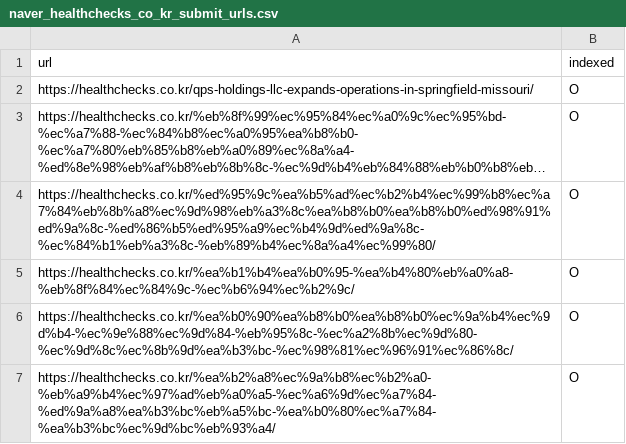
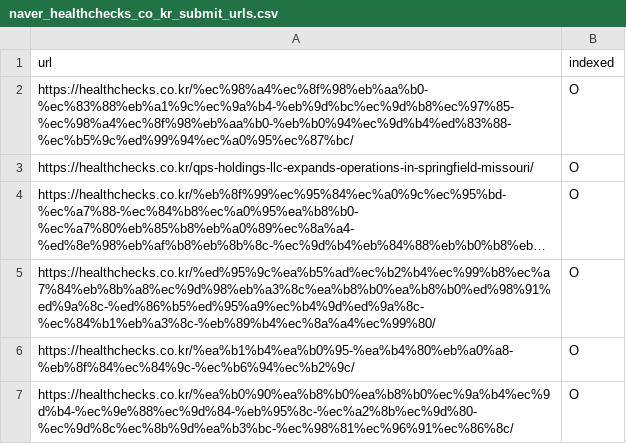
Before and after one commit to buyko/buyko.github.io, a CSV file: naver_healthchecks_co_kr_submit_urls.csv, drawn as a sheet; only a part is shown; the shorter side is filled out with more unchanged rows; long unchanged cells end in …; the diff names each change by its address in the sheet, - before the commit and + after, or states it on an @@ line.

```diff
--- a/naver_healthchecks_co_kr_submit_urls.csv
+++ b/naver_healthchecks_co_kr_submit_urls.csv
+row 2: https://healthchecks.co.kr/%ec%98%a4%ec%8f%98%eb%aa%b0-%ec%83%88%eb%a1%9c%ec%9a%b4-%eb%9d%bc%ec%9d%b8%ec%97%85-%ec%98%a4%ec%8f%98%eb%aa%b0-%eb%b0%94%ec%9d%b4%ed%83%88-%ec%b5%9c%ed%99%94%ec%a0%95%ec%87%bc/ | O
```
Also changed, not shown: naver_ali_gonews_pe_kr_submit_urls.csv, naver_gonews_pe_kr_submit_urls.csv, 53 other files.
